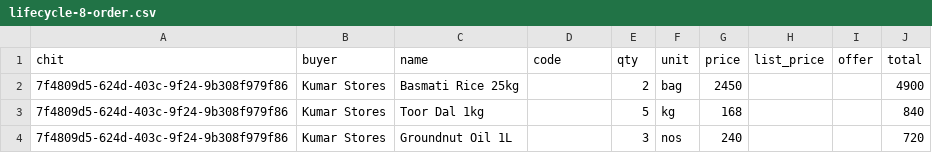
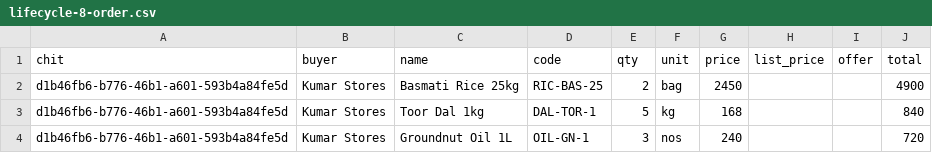
Before and after one commit to maharishia07/chitbridge-web, a CSV file: e2e/demo-out/lifecycle-8-order.csv, drawn as a sheet.

```diff
--- a/e2e/demo-out/lifecycle-8-order.csv
+++ b/e2e/demo-out/lifecycle-8-order.csv
@@ -1,4 +1,4 @@
 chit,buyer,name,code,qty,unit,price,list_price,offer,total
-"7f4809d5-624d-403c-9f24-9b308f979f86","Kumar Stores","Basmati Rice 25kg","","2","bag","2450","","","4900"
-"7f4809d5-624d-403c-9f24-9b308f979f86","Kumar Stores","Toor Dal 1kg","","5","kg","168","","","840"
-"7f4809d5-624d-403c-9f24-9b308f979f86","Kumar Stores","Groundnut Oil 1L","","3","nos","240","","","720"
+"d1b46fb6-b776-46b1-a601-593b4a84fe5d","Kumar Stores","Basmati Rice 25kg","RIC-BAS-25","2","bag","2450","","","4900"
+"d1b46fb6-b776-46b1-a601-593b4a84fe5d","Kumar Stores","Toor Dal 1kg","DAL-TOR-1","5","kg","168","","","840"
+"d1b46fb6-b776-46b1-a601-593b4a84fe5d","Kumar Stores","Groundnut Oil 1L","OIL-GN-1","3","nos","240","","","720"
```
Also changed, not shown: 9 other files.
